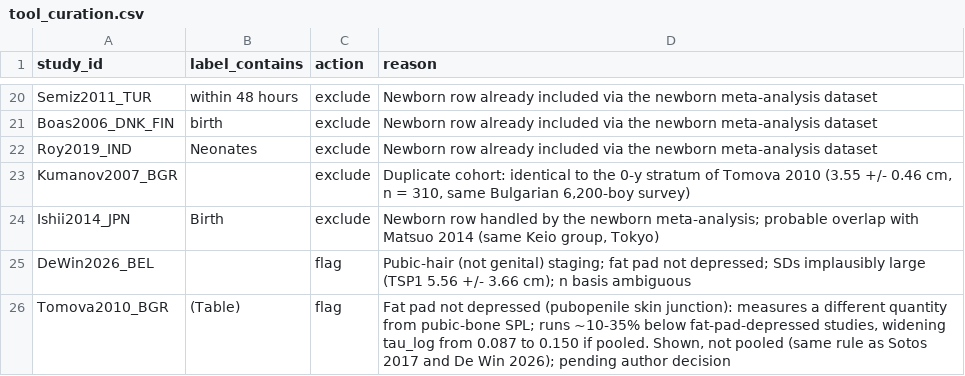
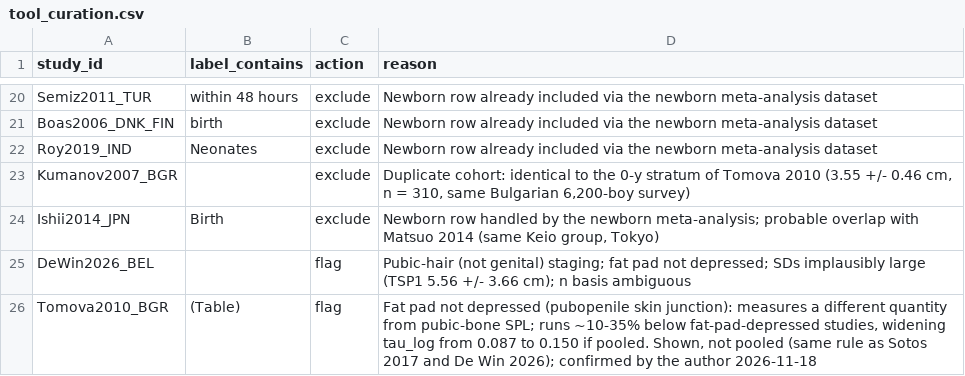
Before and after one commit to Endokidz/IGF-1_Ngenla_time, a CSV file: spl_reference_tool/data/tool_curation.csv, drawn as a sheet; only a part is shown, gaps mark what is left out.

```diff
--- a/spl_reference_tool/data/tool_curation.csv
+++ b/spl_reference_tool/data/tool_curation.csv
@@ -25,2 +25,2 @@ Ishii2014_JPN,Birth,exclude,"Newborn row handled by the newborn meta-analysis; p
 DeWin2026_BEL,,flag,"Pubic-hair (not genital) staging; fat pad not depressed; SDs implausibly large (TSP1 5.56 +/- 3.66 cm); n basis ambiguous"
-Tomova2010_BGR,(Table),flag,"Fat pad not depressed (pubopenile skin junction): measures a different quantity from pubic-bone SPL; runs ~10-35% below fat-pad-depressed studies, widening tau_log from 0.087 to 0.150 if pooled. Shown, not pooled (same rule as Sotos 2017 and De Win 2026); pending author decision"
+Tomova2010_BGR,(Table),flag,"Fat pad not depressed (pubopenile skin junction): measures a different quantity from pubic-bone SPL; runs ~10-35% below fat-pad-depressed studies, widening tau_log from 0.087 to 0.150 if pooled. Shown, not pooled (same rule as Sotos 2017 and De Win 2026); confirmed by the author 2026-11-18"
```
Also changed, not shown: 3 other files.
